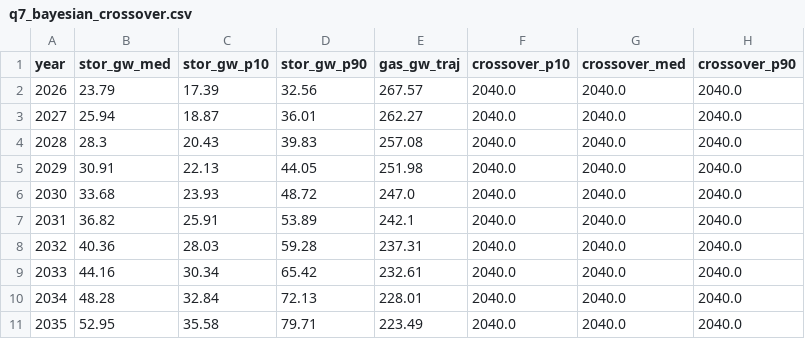
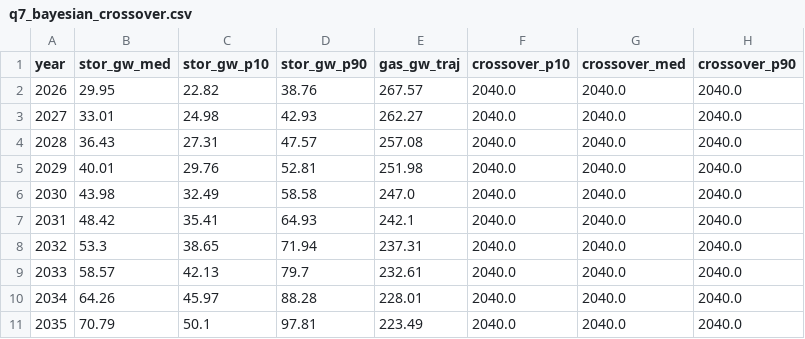
Before and after one commit to Bro-Ai-ML/Reverse-Proxy-Go, a CSV file: energy-analysis/output/tables/q7_bayesian_crossover.csv, drawn as a sheet; only a part is shown; the diff covers the shown part only.

```diff
--- a/energy-analysis/output/tables/q7_bayesian_crossover.csv
+++ b/energy-analysis/output/tables/q7_bayesian_crossover.csv
@@ -1,11 +1,11 @@
 year,stor_gw_med,stor_gw_p10,stor_gw_p90,gas_gw_traj,crossover_p10,crossover_med,crossover_p90
-2026,23.79,17.39,32.56,267.57,2040.0,2040.0,2040.0
-2027,25.94,18.87,36.01,262.27,2040.0,2040.0,2040.0
-2028,28.3,20.43,39.83,257.08,2040.0,2040.0,2040.0
-2029,30.91,22.13,44.05,251.98,2040.0,2040.0,2040.0
-2030,33.68,23.93,48.72,247.0,2040.0,2040.0,2040.0
-2031,36.82,25.91,53.89,242.1,2040.0,2040.0,2040.0
-2032,40.36,28.03,59.28,237.31,2040.0,2040.0,2040.0
-2033,44.16,30.34,65.42,232.61,2040.0,2040.0,2040.0
-2034,48.28,32.84,72.13,228.01,2040.0,2040.0,2040.0
-2035,52.95,35.58,79.71,223.49,2040.0,2040.0,2040.0
+2026,29.95,22.82,38.76,267.57,2040.0,2040.0,2040.0
+2027,33.01,24.98,42.93,262.27,2040.0,2040.0,2040.0
+2028,36.43,27.31,47.57,257.08,2040.0,2040.0,2040.0
+2029,40.01,29.76,52.81,251.98,2040.0,2040.0,2040.0
+2030,43.98,32.49,58.58,247.0,2040.0,2040.0,2040.0
+2031,48.42,35.41,64.93,242.1,2040.0,2040.0,2040.0
+2032,53.3,38.65,71.94,237.31,2040.0,2040.0,2040.0
+2033,58.57,42.13,79.7,232.61,2040.0,2040.0,2040.0
+2034,64.26,45.97,88.28,228.01,2040.0,2040.0,2040.0
+2035,70.79,50.1,97.81,223.49,2040.0,2040.0,2040.0
```
Also changed, not shown: 15 edited cells elsewhere in this file, energy-analysis/output/tables/audit_stack.csv, energy-analysis/output/tables/q10_hubris_clusters.csv, 26 other files.
